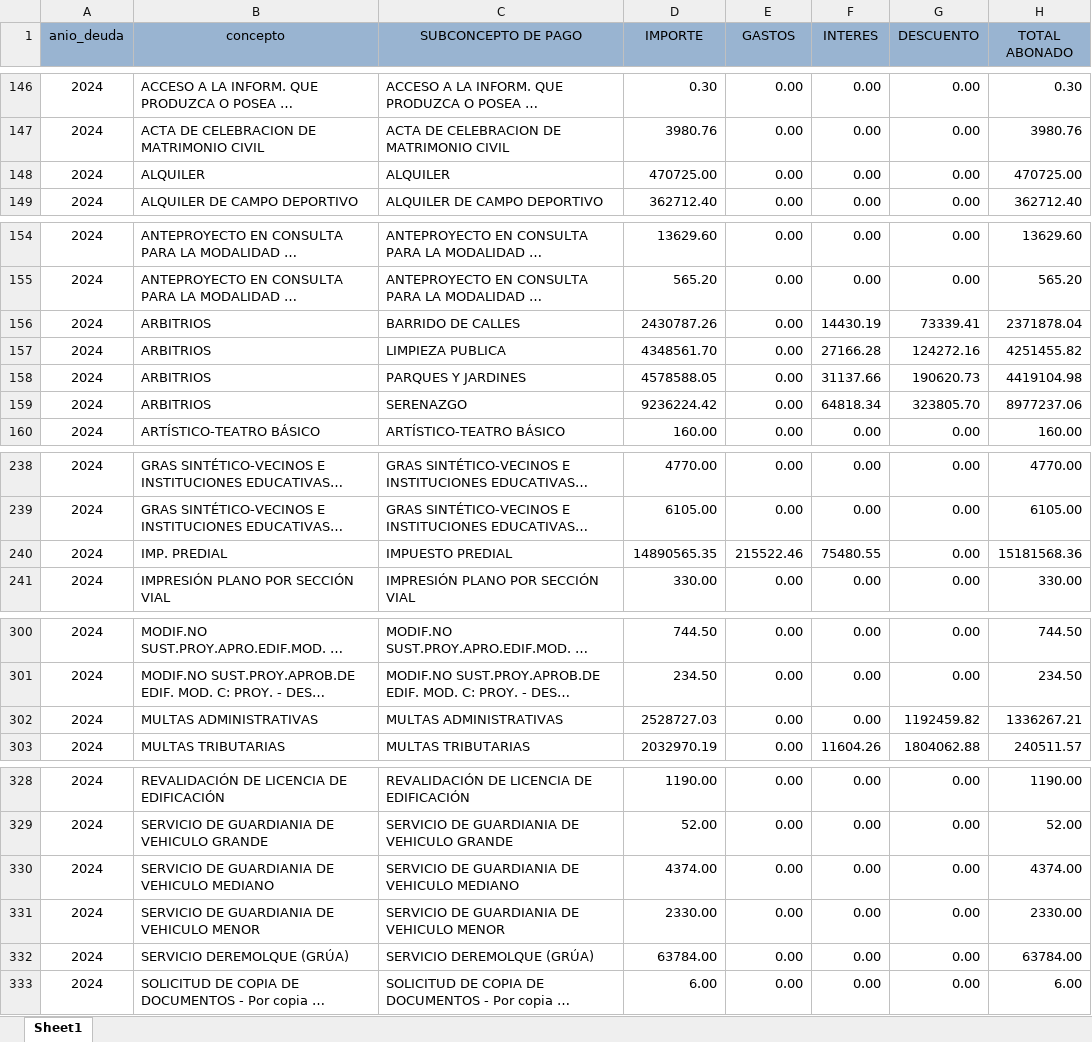
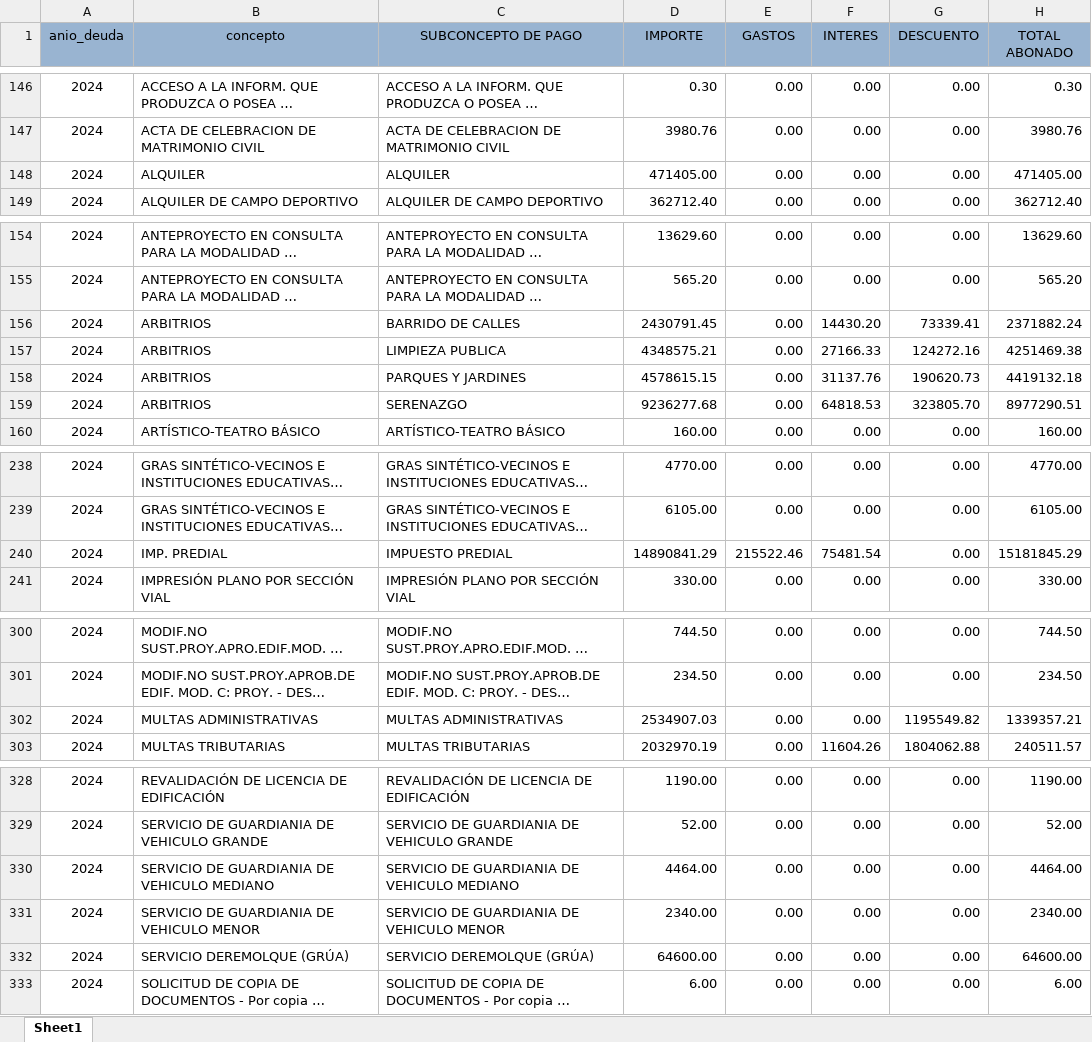
Before and after one commit to Pue223/backendtw, an Excel workbook: src/controller/archivo.xlsx, sheet Sheet1, drawn as a sheet; only a part is shown, gaps mark what is left out; long unchanged cells end in …; values as stored, in another font and other column widths than the file's, no borders; the diff covers the shown part only; the diff names each change by its address in the sheet, - before the commit and + after, or states it on an @@ line.

Commit message:
v48

```diff
--- a/src/controller/archivo.xlsx (sheet Sheet1)
+++ b/src/controller/archivo.xlsx (sheet Sheet1)
-D148 (IMPORTE): 470725.00
+D148 (IMPORTE): 471405.00
-H148 (TOTAL ABONADO): 470725.00
+H148 (TOTAL ABONADO): 471405.00
-D156 (IMPORTE): 2430787.26
+D156 (IMPORTE): 2430791.45
-F156 (INTERES): 14430.19
+F156 (INTERES): 14430.20
-H156 (TOTAL ABONADO): 2371878.04
+H156 (TOTAL ABONADO): 2371882.24
-D157 (IMPORTE): 4348561.70
+D157 (IMPORTE): 4348575.21
-F157 (INTERES): 27166.28
+F157 (INTERES): 27166.33
-H157 (TOTAL ABONADO): 4251455.82
+H157 (TOTAL ABONADO): 4251469.38
-D158 (IMPORTE): 4578588.05
+D158 (IMPORTE): 4578615.15
-F158 (INTERES): 31137.66
+F158 (INTERES): 31137.76
-H158 (TOTAL ABONADO): 4419104.98
+H158 (TOTAL ABONADO): 4419132.18
-D159 (IMPORTE): 9236224.42
+D159 (IMPORTE): 9236277.68
-F159 (INTERES): 64818.34
+F159 (INTERES): 64818.53
-H159 (TOTAL ABONADO): 8977237.06
+H159 (TOTAL ABONADO): 8977290.51
-D240 (IMPORTE): 14890565.35
+D240 (IMPORTE): 14890841.29
-F240 (INTERES): 75480.55
+F240 (INTERES): 75481.54
-H240 (TOTAL ABONADO): 15181568.36
+H240 (TOTAL ABONADO): 15181845.29
-D302 (IMPORTE): 2528727.03
+D302 (IMPORTE): 2534907.03
-G302 (DESCUENTO): 1192459.82
+G302 (DESCUENTO): 1195549.82
-H302 (TOTAL ABONADO): 1336267.21
+H302 (TOTAL ABONADO): 1339357.21
-D330 (IMPORTE): 4374.00
+D330 (IMPORTE): 4464.00
-H330 (TOTAL ABONADO): 4374.00
+H330 (TOTAL ABONADO): 4464.00
-D331 (IMPORTE): 2330.00
+D331 (IMPORTE): 2340.00
-H331 (TOTAL ABONADO): 2330.00
+H331 (TOTAL ABONADO): 2340.00
-D332 (IMPORTE): 63784.00
+D332 (IMPORTE): 64600.00
-H332 (TOTAL ABONADO): 63784.00
+H332 (TOTAL ABONADO): 64600.00
```
Also changed, not shown: 4 edited cells elsewhere in this sheet.
